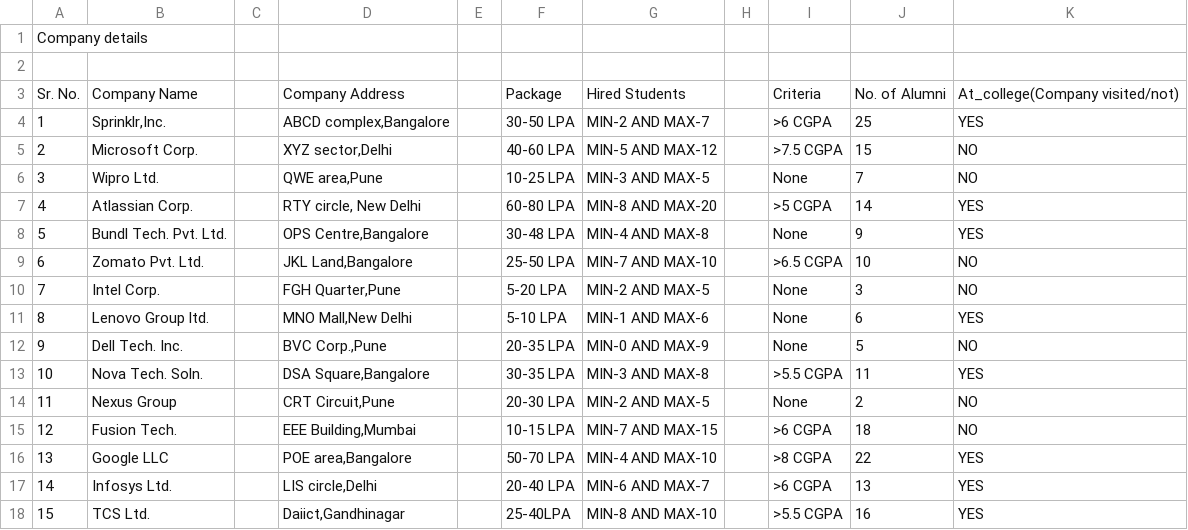
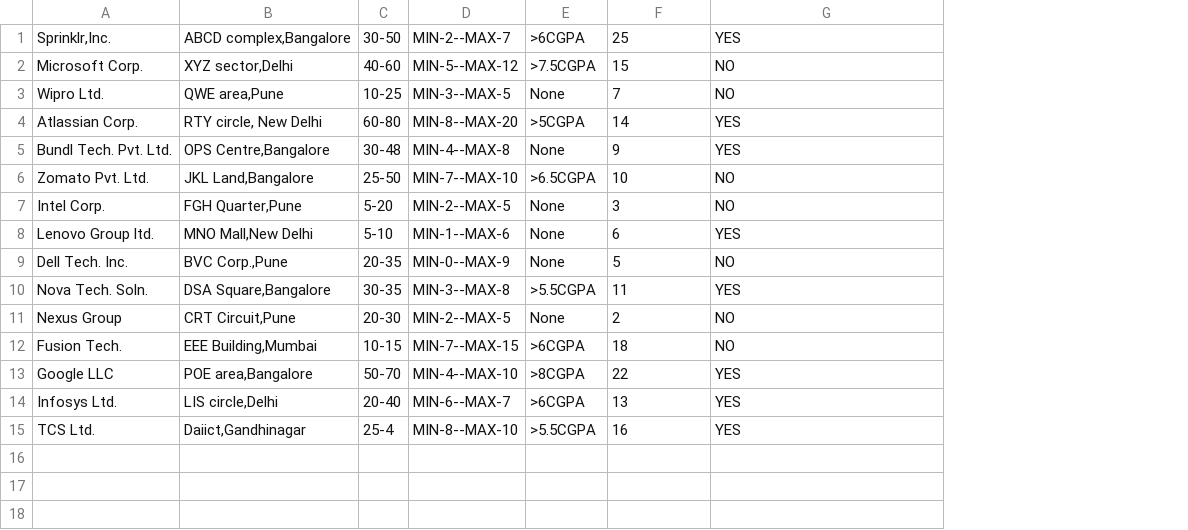
Before and after one commit to TOAORUDRA-01/CAPSTONE-PRJ-Placement-manager-policy-, a CSV file: Data/Company.csv, drawn as a sheet; removed rows and columns are numbered as before the commit, all else as after; the diff names each change by its address in the sheet, - before the commit and + after, or states it on an @@ line.

Commit message:
company csv edited

```diff
--- a/Data/Company.csv
+++ b/Data/Company.csv
-column A, rows 4-18: 1 | 2 | 3 | 4 | 5 | 6 | 7 | 8 | 9 | 10 | 11 | 12 | 13 | 14 | 15
-column C, empty
-column E, empty
-column F, rows 4-18: 30-50 LPA | 40-60 LPA | 10-25 LPA | 60-80 LPA | 30-48 LPA | 25-50 LPA | 5-20 LPA | 5-10 LPA | 20-35 LPA | 30-35 LPA | 20-30 LPA | 10-15 LPA | 50-70 LPA | 20-40 LPA | 25-40LPA
-column G, rows 4-18: MIN-2 AND MAX-7 | MIN-5 AND MAX-12 | MIN-3 AND MAX-5 | MIN-8 AND MAX-20 | MIN-4 AND MAX-8 | MIN-7 AND MAX-10 | MIN-2 AND MAX-5 | MIN-1 AND MAX-6 | MIN-0 AND MAX-9 | MIN-3 AND MAX-8 | MIN-2 AND MAX-5 | MIN-7 AND MAX-15 | MIN-4 AND MAX-10 | MIN-6 AND MAX-7 | MIN-8 AND MAX-10
-column H, empty
+column C, rows 1-15: 30-50 | 40-60 | 10-25 | 60-80 | 30-48 | 25-50 | 5-20 | 5-10 | 20-35 | 30-35 | 20-30 | 10-15 | 50-70 | 20-40 | 25-4
+column D, rows 1-15: MIN-2--MAX-7 | MIN-5--MAX-12 | MIN-3--MAX-5 | MIN-8--MAX-20 | MIN-4--MAX-8 | MIN-7--MAX-10 | MIN-2--MAX-5 | MIN-1--MAX-6 | MIN-0--MAX-9 | MIN-3--MAX-8 | MIN-2--MAX-5 | MIN-7--MAX-15 | MIN-4--MAX-10 | MIN-6--MAX-7 | MIN-8--MAX-10
-row 1: Company details
-row 2: (empty)
-row 3: Sr. No. | Company Name |  | Company Address |  | Package | Hired Students |  | Criteria | No. of Alumni | At_college(Company visited/not)
-E1: >6 CGPA
+E1: >6CGPA
-E2: >7.5 CGPA
+E2: >7.5CGPA
-E4: >5 CGPA
+E4: >5CGPA
-E6: >6.5 CGPA
+E6: >6.5CGPA
-E10: >5.5 CGPA
+E10: >5.5CGPA
-E12: >6 CGPA
+E12: >6CGPA
-E13: >8 CGPA
+E13: >8CGPA
-E14: >6 CGPA
+E14: >6CGPA
-E15: >5.5 CGPA
+E15: >5.5CGPA
```
